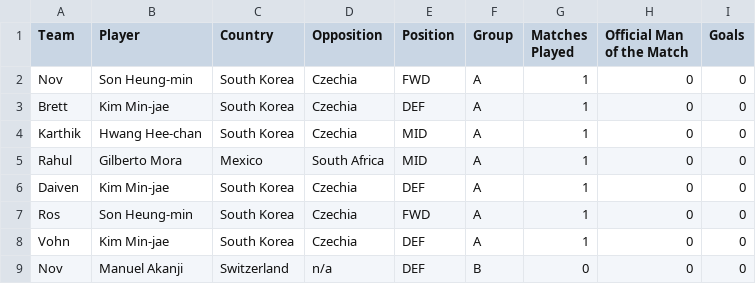
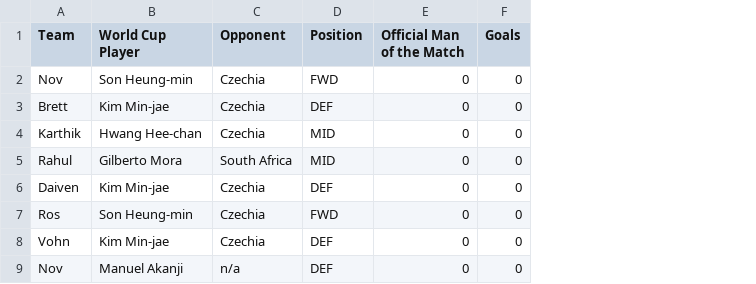
Before and after one commit to daivenpatel333/World-Cup-2026, a CSV file: data.csv, drawn as a sheet; only a part is shown; removed rows and columns are numbered as before the commit, all else as after; the diff names each change by its address in the sheet, - before the commit and + after, or states it on an @@ line.

Commit message:
Update data.csv

```diff
--- a/data.csv
+++ b/data.csv
-column C (Country), rows 2-9: South Korea | South Korea | South Korea | Mexico | South Korea | South Korea | South Korea | Switzerland
-column F (Group), rows 2-9: A | A | A | A | A | A | A | B
-column G (Matches Played), rows 2-9: 1 | 1 | 1 | 1 | 1 | 1 | 1 | 0
-B1: Player
+B1: World Cup Player
-C1: Opposition
+C1: Opponent
```
